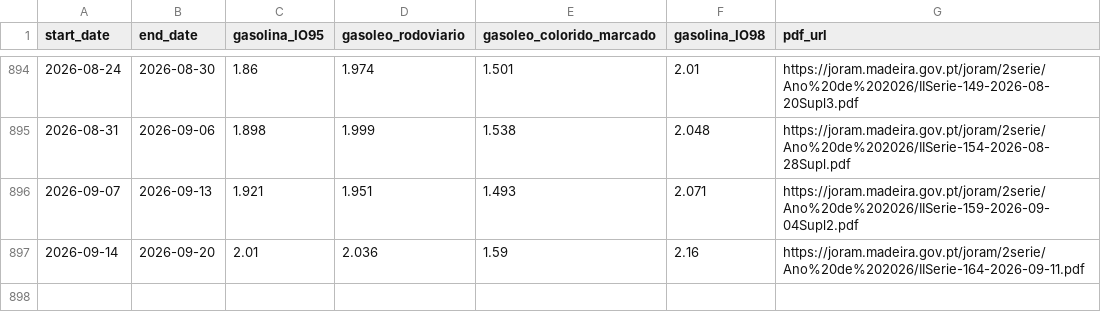
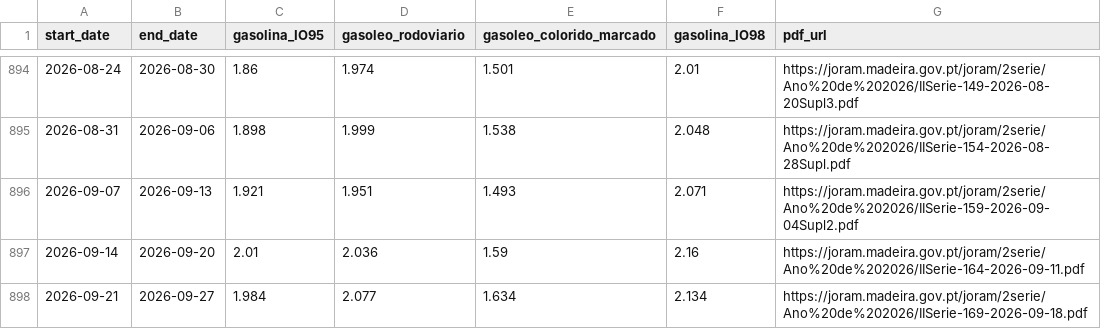
Before and after one commit to carlosrsabreu/devo-abastecer, a CSV file: history/gas_info_history.csv, drawn as a sheet; only a part is shown, gaps mark what is left out.

```diff
--- a/history/gas_info_history.csv
+++ b/history/gas_info_history.csv
@@ -897 +897,2 @@ start_date,end_date,gasolina_IO95,gasoleo_rodoviario,gasoleo_colorido_marcado,ga
 2026-09-14,2026-09-20,2.01,2.036,1.59,2.16,https://joram.madeira.gov.pt/joram/2serie/Ano%20de%202026/IISerie-164-2026-09-11.pdf
+2026-09-21,2026-09-27,1.984,2.077,1.634,2.134,https://joram.madeira.gov.pt/joram/2serie/Ano%20de%202026/IISerie-169-2026-09-18.pdf
```
Also changed, not shown: 2 other files.
